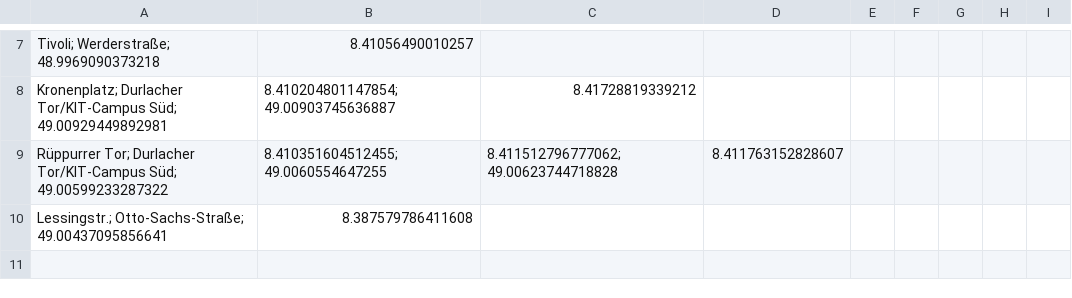
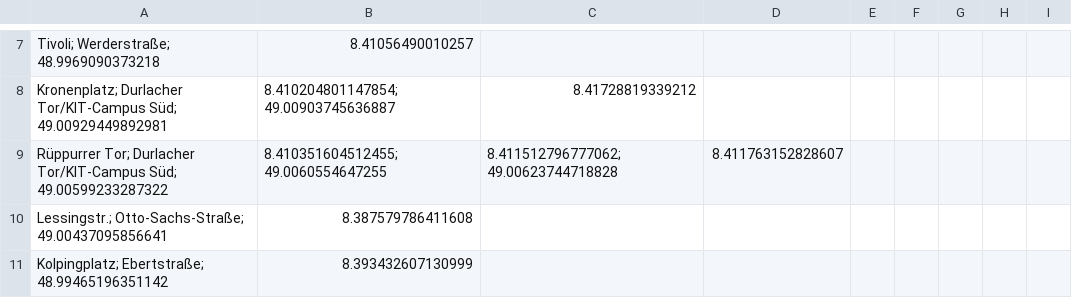
Before and after one commit to Lila-Kuhlt/mister-x, a CSV file: robusta/data/route_curves.csv, drawn as a sheet; only a part is shown, gaps mark what is left out; the diff names each change by its address in the sheet, - before the commit and + after, or states it on an @@ line.

```diff
--- a/robusta/data/route_curves.csv
+++ b/robusta/data/route_curves.csv
+row 11: Kolpingplatz; Ebertstraße; 48.99465196351142 | 8.393432607130999
```
Also changed, not shown: 4 other files.
